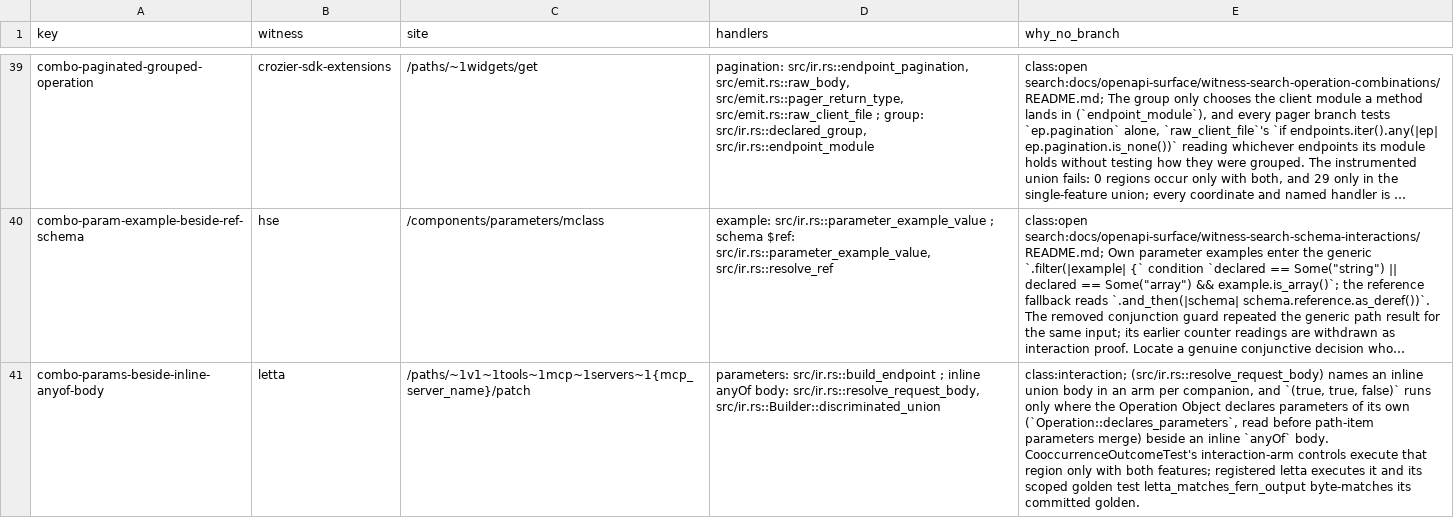
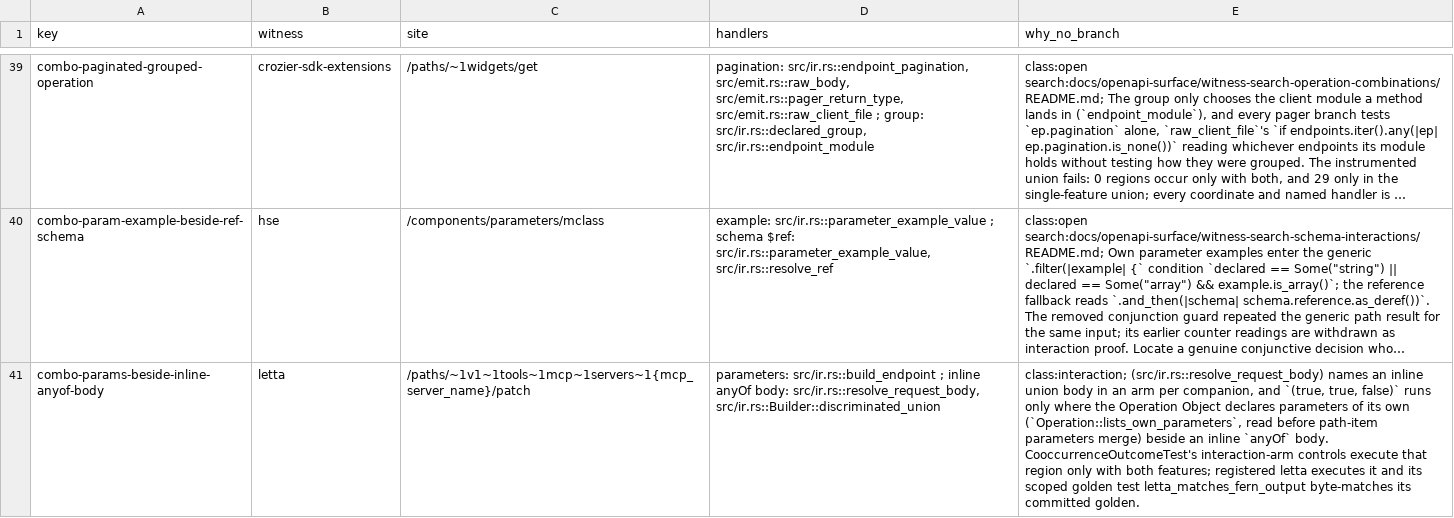
Before and after one commit to nickderobertis/crozier, a TSV file: docs/openapi-surface/combination-cooccurrence.tsv, drawn as a sheet; only a part is shown, gaps mark what is left out; long unchanged cells end in …; the diff covers the shown part only; the diff names each change by its address in the sheet, - before the commit and + after, or states it on an @@ line.

```diff
--- a/docs/openapi-surface/combination-cooccurrence.tsv
+++ b/docs/openapi-surface/combination-cooccurrence.tsv
-E41 (why_no_branch): …its own (`Operation::declares_parameters`, read before…
+E41 (why_no_branch): …its own (`Operation::lists_own_parameters`, read before…
```
Also changed, not shown: 1 edited cell elsewhere in this file, 10 other files.
